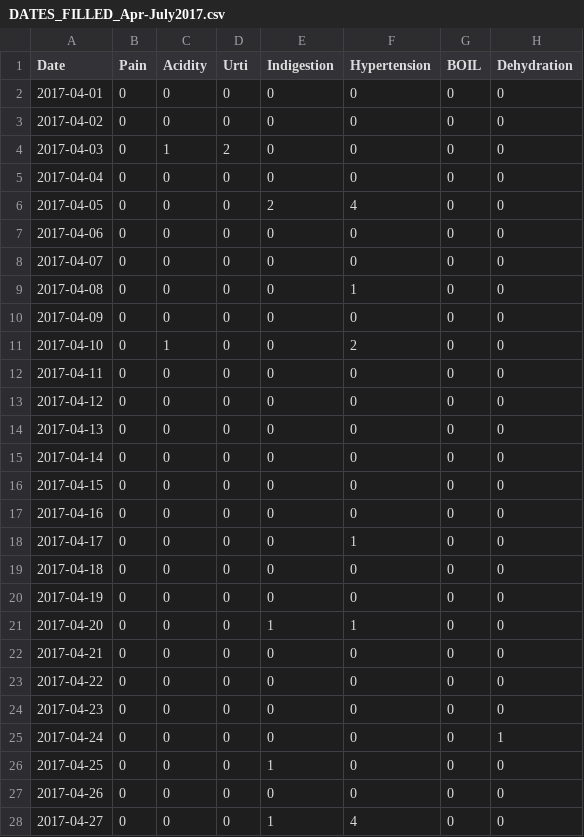
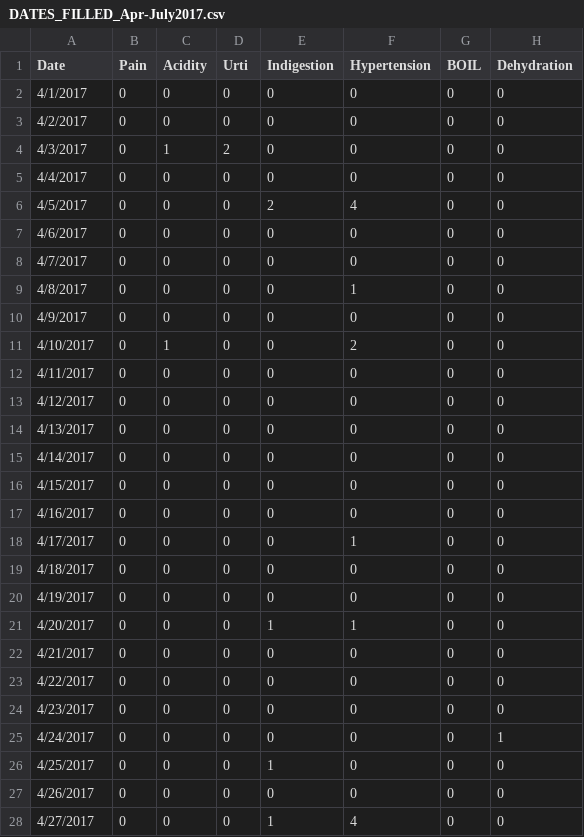
Before and after one commit to manjitborah2710/HealthCenterForecasting, a CSV file: DATES_FILLED_Apr-July2017.csv, drawn as a sheet; only a part is shown; the diff covers the shown part only; the diff names each change by its address in the sheet, - before the commit and + after, or states it on an @@ line.

```diff
--- a/DATES_FILLED_Apr-July2017.csv
+++ b/DATES_FILLED_Apr-July2017.csv
-A2 (Date): 2017-04-01
+A2 (Date): 4/1/2017
-A3 (Date): 2017-04-02
+A3 (Date): 4/2/2017
-A4 (Date): 2017-04-03
+A4 (Date): 4/3/2017
-A5 (Date): 2017-04-04
+A5 (Date): 4/4/2017
-A6 (Date): 2017-04-05
+A6 (Date): 4/5/2017
-A7 (Date): 2017-04-06
+A7 (Date): 4/6/2017
-A8 (Date): 2017-04-07
+A8 (Date): 4/7/2017
-A9 (Date): 2017-04-08
+A9 (Date): 4/8/2017
-A10 (Date): 2017-04-09
+A10 (Date): 4/9/2017
-A11 (Date): 2017-04-10
+A11 (Date): 4/10/2017
-A12 (Date): 2017-04-11
+A12 (Date): 4/11/2017
-A13 (Date): 2017-04-12
+A13 (Date): 4/12/2017
-A14 (Date): 2017-04-13
+A14 (Date): 4/13/2017
-A15 (Date): 2017-04-14
+A15 (Date): 4/14/2017
-A16 (Date): 2017-04-15
+A16 (Date): 4/15/2017
-A17 (Date): 2017-04-16
+A17 (Date): 4/16/2017
-A18 (Date): 2017-04-17
+A18 (Date): 4/17/2017
-A19 (Date): 2017-04-18
+A19 (Date): 4/18/2017
-A20 (Date): 2017-04-19
+A20 (Date): 4/19/2017
-A21 (Date): 2017-04-20
+A21 (Date): 4/20/2017
-A22 (Date): 2017-04-21
+A22 (Date): 4/21/2017
-A23 (Date): 2017-04-22
+A23 (Date): 4/22/2017
-A24 (Date): 2017-04-23
+A24 (Date): 4/23/2017
-A25 (Date): 2017-04-24
+A25 (Date): 4/24/2017
-A26 (Date): 2017-04-25
+A26 (Date): 4/25/2017
-A27 (Date): 2017-04-26
+A27 (Date): 4/26/2017
-A28 (Date): 2017-04-27
+A28 (Date): 4/27/2017
```
Also changed, not shown: 95 edited cells elsewhere in this file, 4 other files.
